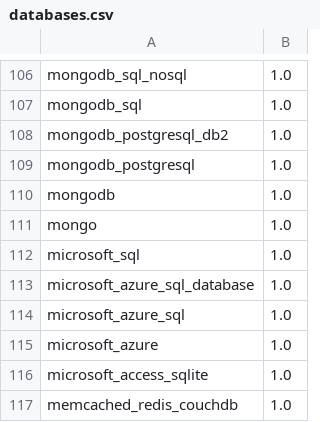
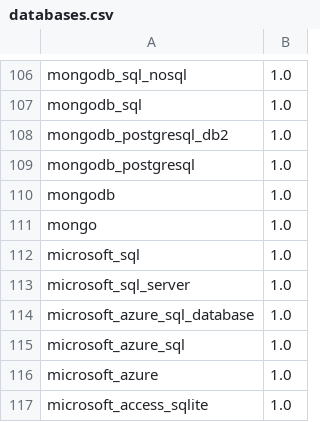
Before and after one commit to skoulouzis/E-CO-2, a CSV file: etc/databases.csv, drawn as a sheet; only a part is shown, gaps mark what is left out; the shorter side is filled out with more unchanged rows.

```diff
--- a/etc/databases.csv
+++ b/etc/databases.csv
@@ -112,2 +112,3 @@ mongo,1.0
 microsoft_sql,1.0
+microsoft_sql_server,1.0
 microsoft_azure_sql_database,1.0
```
Also changed, not shown: 9 other files.
